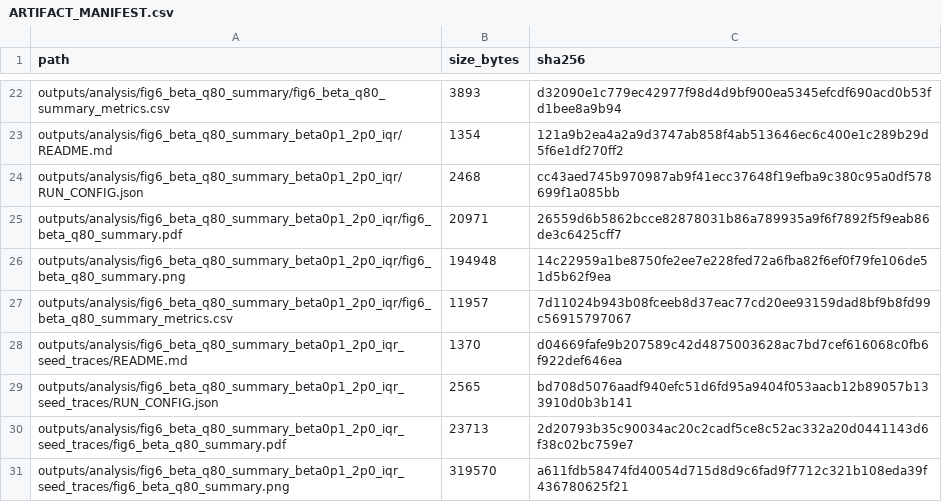
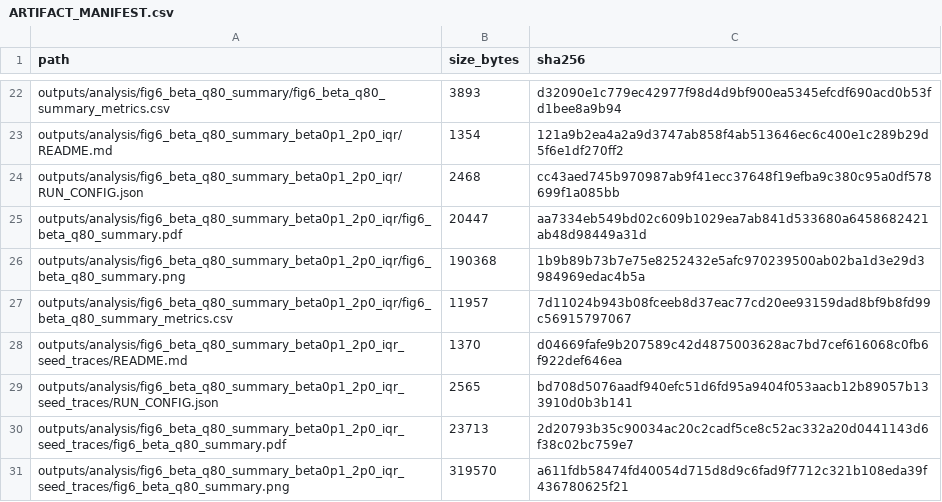
Before and after one commit to eybmits/iqp_generative, a CSV file: outputs/analysis/ARTIFACT_MANIFEST.csv, drawn as a sheet; only a part is shown, gaps mark what is left out.

```diff
--- a/outputs/analysis/ARTIFACT_MANIFEST.csv
+++ b/outputs/analysis/ARTIFACT_MANIFEST.csv
@@ -24,4 +24,4 @@ outputs/analysis/fig6_beta_q80_summary_beta0p1_2p0_iqr/README.md,1354,121a9b2ea4
 outputs/analysis/fig6_beta_q80_summary_beta0p1_2p0_iqr/RUN_CONFIG.json,2468,cc43aed745b970987ab9f41ecc37648f19efba9c380c95a0df578699f1a085bb
-outputs/analysis/fig6_beta_q80_summary_beta0p1_2p0_iqr/fig6_beta_q80_summary.pdf,20971,26559d6b5862bcce82878031b86a789935a9f6f7892f5f9eab86de3c6425cff7
-outputs/analysis/fig6_beta_q80_summary_beta0p1_2p0_iqr/fig6_beta_q80_summary.png,194948,14c22959a1be8750fe2ee7e228fed72a6fba82f6ef0f79fe106de51d5b62f9ea
+outputs/analysis/fig6_beta_q80_summary_beta0p1_2p0_iqr/fig6_beta_q80_summary.pdf,20447,aa7334eb549bd02c609b1029ea7ab841d533680a6458682421ab48d98449a31d
+outputs/analysis/fig6_beta_q80_summary_beta0p1_2p0_iqr/fig6_beta_q80_summary.png,190368,1b9b89b73b7e75e8252432e5afc970239500ab02ba1d3e29d3984969edac4b5a
 outputs/analysis/fig6_beta_q80_summary_beta0p1_2p0_iqr/fig6_beta_q80_summary_metrics.csv,11957,7d11024b943b08fceeb8d37eac77cd20ee93159dad8bf9b8fd99c56915797067
```
Also changed, not shown: 4 other files.
